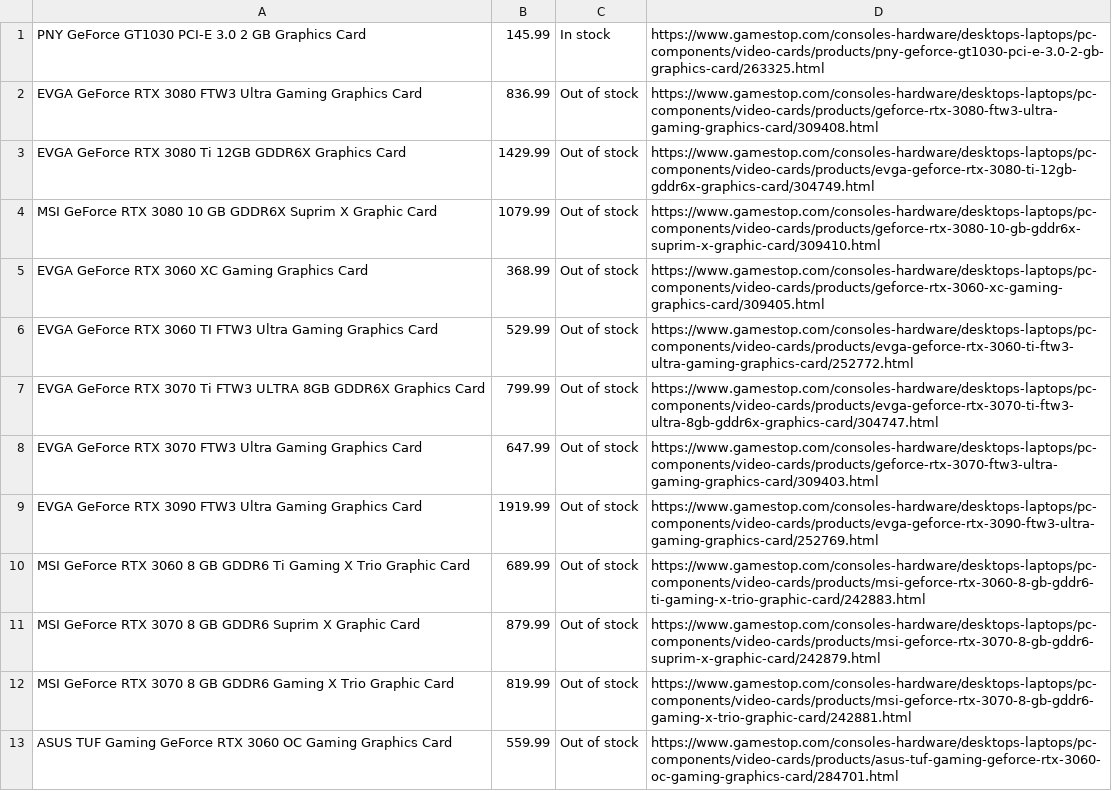
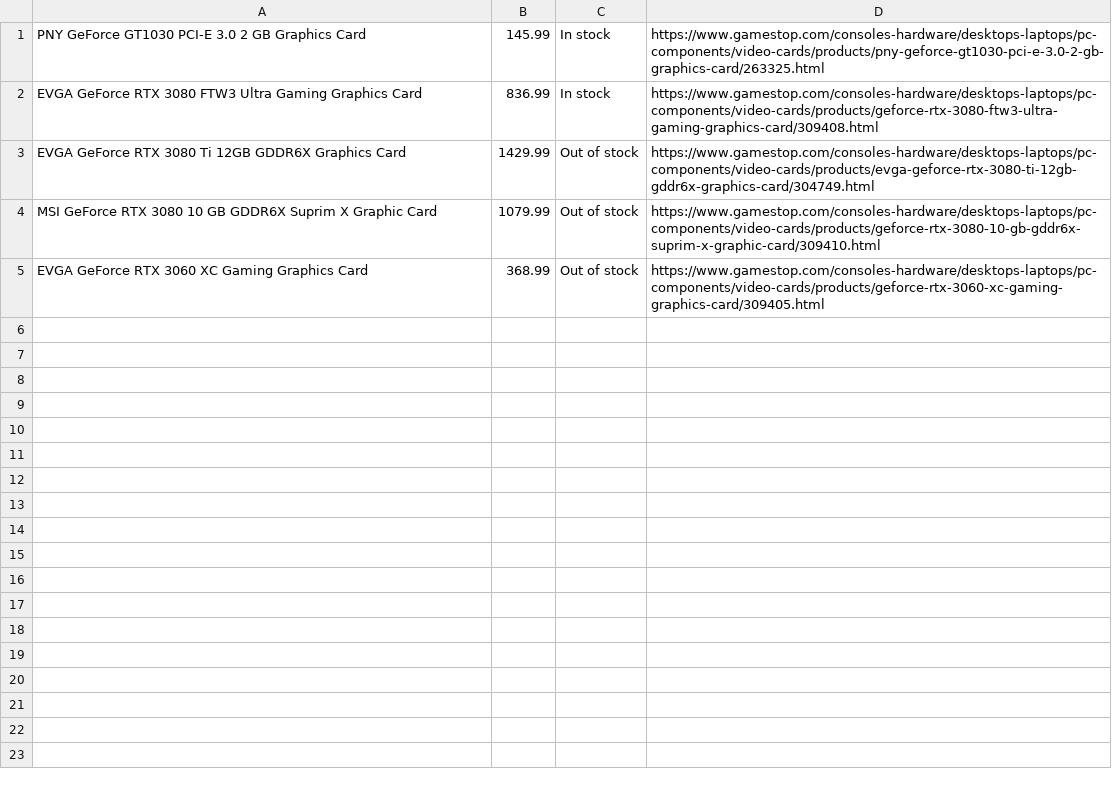
Before and after one commit to Yashar-Nishaburi/StockAlert, a CSV file: out/production/StockAlert/products.csv, drawn as a sheet; only a part is shown; the diff covers the shown part only.

```diff
--- a/out/production/StockAlert/products.csv
+++ b/out/production/StockAlert/products.csv
@@ -1,3 +1,3 @@
 PNY GeForce GT1030 PCI-E 3.0 2 GB Graphics Card,145.99,In stock,https://www.gamestop.com/consoles-hardware/desktops-laptops/pc-components/video-cards/products/pny-geforce-gt1030-pci-e-3.0-2-gb-graphics-card/263325.html
-EVGA GeForce RTX 3080 FTW3 Ultra Gaming Graphics Card,836.99,Out of stock,https://www.gamestop.com/consoles-hardware/desktops-laptops/pc-components/video-cards/products/geforce-rtx-3080-ftw3-ultra-gaming-graphics-card/309408.html
+EVGA GeForce RTX 3080 FTW3 Ultra Gaming Graphics Card,836.99,In stock,https://www.gamestop.com/consoles-hardware/desktops-laptops/pc-components/video-cards/products/geforce-rtx-3080-ftw3-ultra-gaming-graphics-card/309408.html
 EVGA GeForce RTX 3080 Ti 12GB GDDR6X Graphics Card,1429.99,Out of stock,https://www.gamestop.com/consoles-hardware/desktops-laptops/pc-components/video-cards/products/evga-geforce-rtx-3080-ti-12gb-gddr6x-graphics-card/304749.html
@@ -5,9 +5 @@ MSI GeForce RTX 3080 10 GB GDDR6X Suprim X Graphic Card,1079.99,Out of stock,htt
 EVGA GeForce RTX 3060 XC Gaming Graphics Card,368.99,Out of stock,https://www.gamestop.com/consoles-hardware/desktops-laptops/pc-components/video-cards/products/geforce-rtx-3060-xc-gaming-graphics-card/309405.html
-EVGA GeForce RTX 3060 TI FTW3 Ultra Gaming Graphics Card,529.99,Out of stock,https://www.gamestop.com/consoles-hardware/desktops-laptops/pc-components/video-cards/products/evga-geforce-rtx-3060-ti-ftw3-ultra-gaming-graphics-card/252772.html
-EVGA GeForce RTX 3070 Ti FTW3 ULTRA 8GB GDDR6X Graphics Card,799.99,Out of stock,https://www.gamestop.com/consoles-hardware/desktops-laptops/pc-components/video-cards/products/evga-geforce-rtx-3070-ti-ftw3-ultra-8gb-gddr6x-graphics-card/304747.html
-EVGA GeForce RTX 3070 FTW3 Ultra Gaming Graphics Card,647.99,Out of stock,https://www.gamestop.com/consoles-hardware/desktops-laptops/pc-components/video-cards/products/geforce-rtx-3070-ftw3-ultra-gaming-graphics-card/309403.html
-EVGA GeForce RTX 3090 FTW3 Ultra Gaming Graphics Card,1919.99,Out of stock,https://www.gamestop.com/consoles-hardware/desktops-laptops/pc-components/video-cards/products/evga-geforce-rtx-3090-ftw3-ultra-gaming-graphics-card/252769.html
-MSI GeForce RTX 3060 8 GB GDDR6 Ti Gaming X Trio Graphic Card,689.99,Out of stock,https://www.gamestop.com/consoles-hardware/desktops-laptops/pc-components/video-cards/products/msi-geforce-rtx-3060-8-gb-gddr6-ti-gaming-x-trio-graphic-card/242883.html
-MSI GeForce RTX 3070 8 GB GDDR6 Suprim X Graphic Card,879.99,Out of stock,https://www.gamestop.com/consoles-hardware/desktops-laptops/pc-components/video-cards/products/msi-geforce-rtx-3070-8-gb-gddr6-suprim-x-graphic-card/242879.html
-MSI GeForce RTX 3070 8 GB GDDR6 Gaming X Trio Graphic Card,819.99,Out of stock,https://www.gamestop.com/consoles-hardware/desktops-laptops/pc-components/video-cards/products/msi-geforce-rtx-3070-8-gb-gddr6-gaming-x-trio-graphic-card/242881.html
-ASUS TUF Gaming GeForce RTX 3060 OC Gaming Graphics Card,559.99,Out of stock,https://www.gamestop.com/consoles-hardware/desktops-laptops/pc-components/video-cards/products/asus-tuf-gaming-geforce-rtx-3060-oc-gaming-graphics-card/284701.html
```
Also changed, not shown: 11 removed rows elsewhere in this file, src/products.csv, 13 other files.
